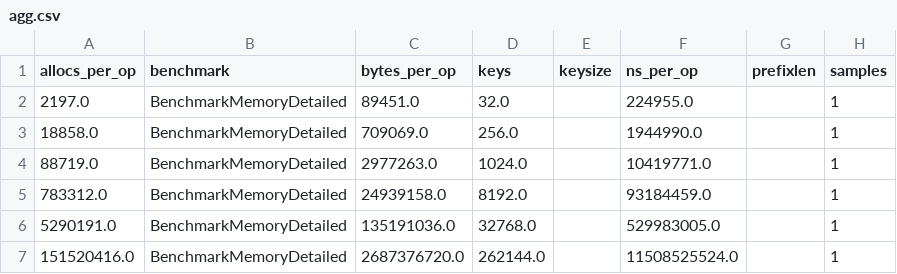
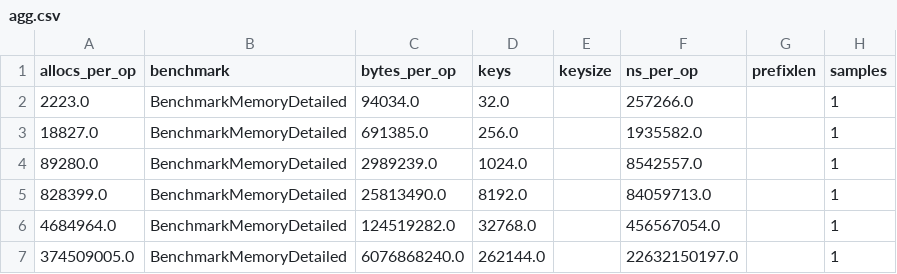
Before and after one commit to OgurtsovAndrei/Thesis, a CSV file: locators/benchmarks/parsed/agg.csv, drawn as a sheet.

Commit message:
feat: add bits/key memory breakdown visualization
- Update benchmark analyzer to generate bits/key stacked area charts
- Improve plotter with floating-point Y-axis and scientific notation for large X values
- Generate lerloc_memory_bits_breakdown.svg for relative efficiency analysis

```diff
--- a/locators/benchmarks/parsed/agg.csv
+++ b/locators/benchmarks/parsed/agg.csv
@@ -1,7 +1,7 @@
 allocs_per_op,benchmark,bytes_per_op,keys,keysize,ns_per_op,prefixlen,samples
-2197.0,BenchmarkMemoryDetailed,89451.0,32.0,,224955.0,,1
-18858.0,BenchmarkMemoryDetailed,709069.0,256.0,,1944990.0,,1
-88719.0,BenchmarkMemoryDetailed,2977263.0,1024.0,,10419771.0,,1
-783312.0,BenchmarkMemoryDetailed,24939158.0,8192.0,,93184459.0,,1
-5290191.0,BenchmarkMemoryDetailed,135191036.0,32768.0,,529983005.0,,1
-151520416.0,BenchmarkMemoryDetailed,2687376720.0,262144.0,,11508525524.0,,1
+2223.0,BenchmarkMemoryDetailed,94034.0,32.0,,257266.0,,1
+18827.0,BenchmarkMemoryDetailed,691385.0,256.0,,1935582.0,,1
+89280.0,BenchmarkMemoryDetailed,2989239.0,1024.0,,8542557.0,,1
+828399.0,BenchmarkMemoryDetailed,25813490.0,8192.0,,84059713.0,,1
+4684964.0,BenchmarkMemoryDetailed,124519282.0,32768.0,,456567054.0,,1
+374509005.0,BenchmarkMemoryDetailed,6076868240.0,262144.0,,22632150197.0,,1
```
Also changed, not shown: locators/benchmarks/parsed/all_runs.csv, 5 other files.
